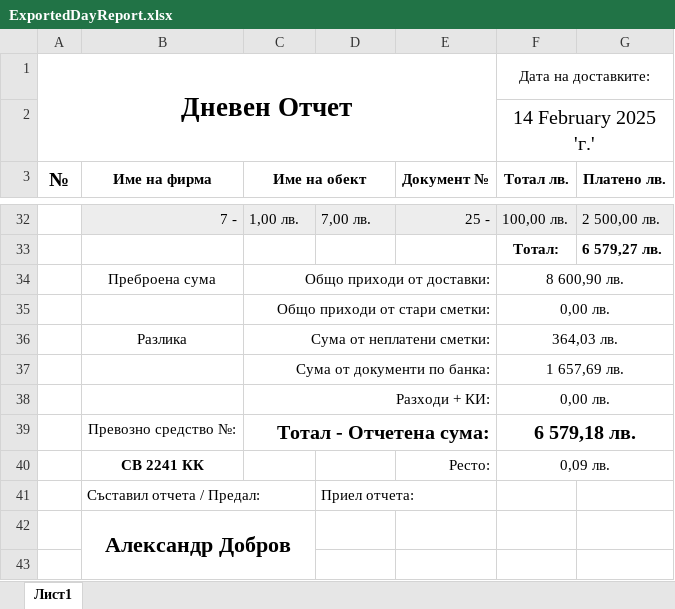
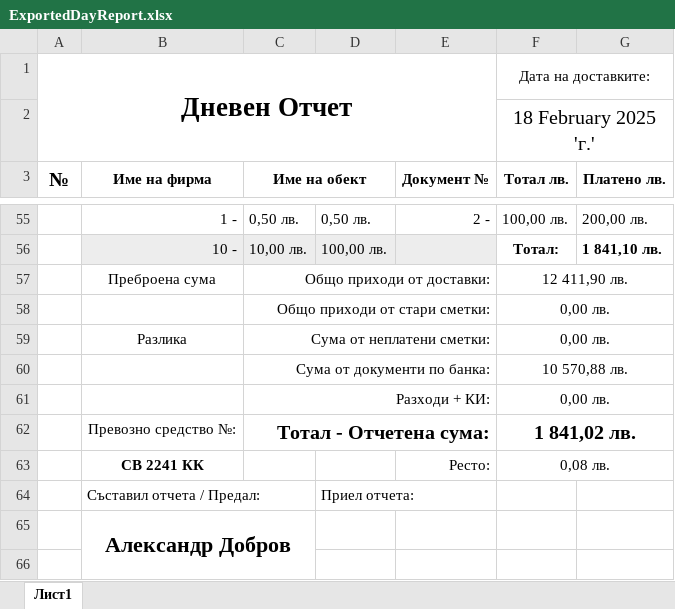
Before and after one commit to Aleksandr-Dobrov/DelitaTrade, an Excel workbook: DayReportsDataBase/ExportFiles/ExportedDayReport.xlsx, sheet Лист1, drawn as a sheet; only a part is shown, gaps mark what is left out; values as stored, in another font and other column widths than the file's, no borders; removed rows and columns are numbered as before the commit, all else as after; the diff covers the shown part only; the diff names each change by its address in the sheet, - before the commit and + after, or states it on an @@ line.

```diff
--- a/DayReportsDataBase/ExportFiles/ExportedDayReport.xlsx (sheet Лист1)
+++ b/DayReportsDataBase/ExportFiles/ExportedDayReport.xlsx (sheet Лист1)
-F2 (Тотал лв.): 14 February 2025 'г.'
+F2 (Тотал лв.): 18 February 2025 'г.'
-B55 (Име на фирма): 7 -
+B55 (Име на фирма): 1 -
-B55:G55 fill: #EDEDED
+B55:G55 fill: none
-C55 (Име на обект): 1,00 лв.
+C55 (Име на обект): 0,50 лв.
-D55: 7,00 лв.
+D55: 0,50 лв.
-E55 (Документ №): 25 -
+E55 (Документ №): 2 -
-G55 (Платено лв.): 2 500,00 лв.
+G55 (Платено лв.): 200,00 лв.
-row 33:  |  |  |  |  | Тотал: | 6 579,27 лв.
+row 56:  | 10 - | 10,00 лв. | 100,00 лв. |  | Тотал: | 1 841,10 лв.
-F57 (Тотал лв.): 8 600,90 лв.
+F57 (Тотал лв.): 12 411,90 лв.
-F59 (Тотал лв.): 364,03 лв.
+F59 (Тотал лв.): 0,00 лв.
-F60 (Тотал лв.): 1 657,69 лв.
+F60 (Тотал лв.): 10 570,88 лв.
-F62 (Тотал лв.): 6 579,18 лв.
+F62 (Тотал лв.): 1 841,02 лв.
-F63 (Тотал лв.): 0,09 лв.
+F63 (Тотал лв.): 0,08 лв.
```
Also changed, not shown: 39 added rows, 16 removed rows, 34 edited cells, cell formats and merged cells elsewhere in this sheet, 11 other files.
